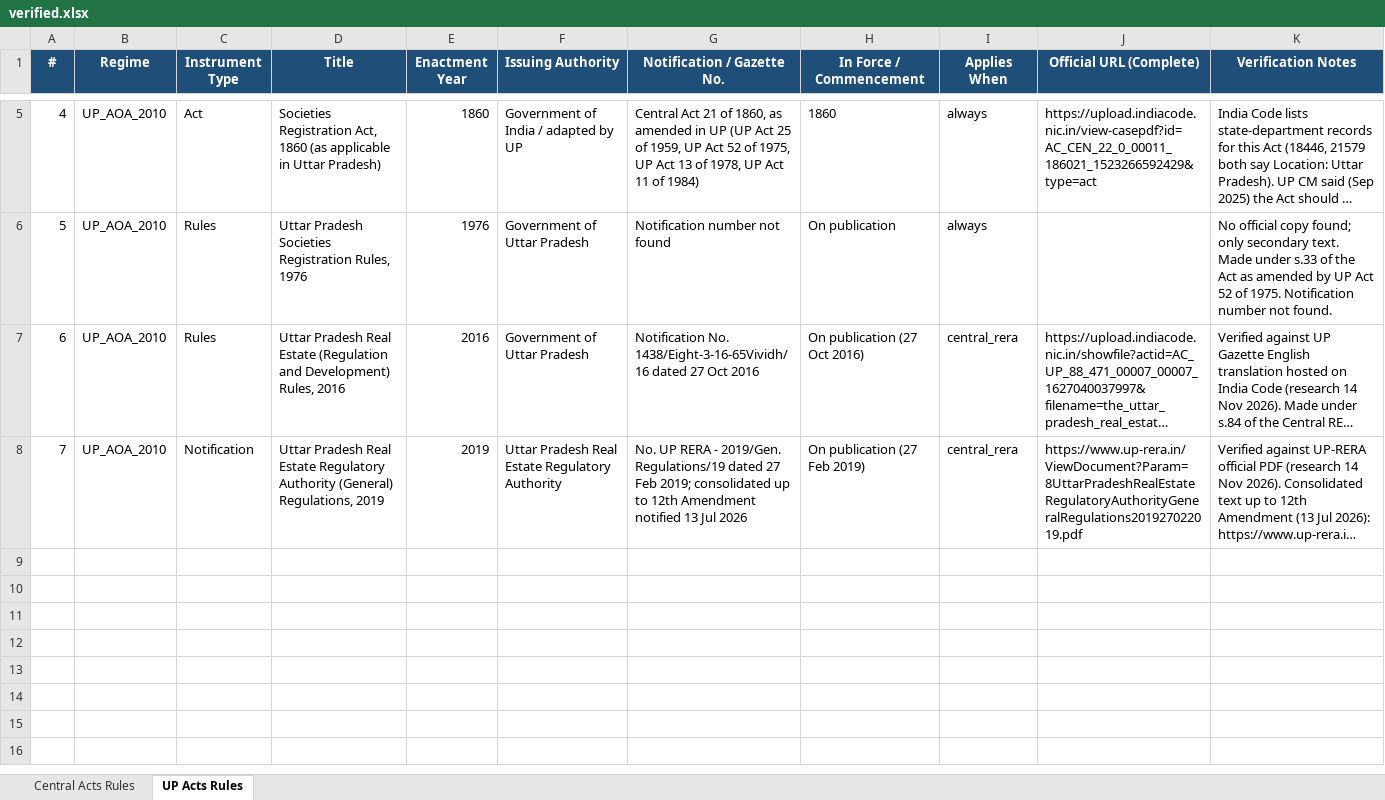
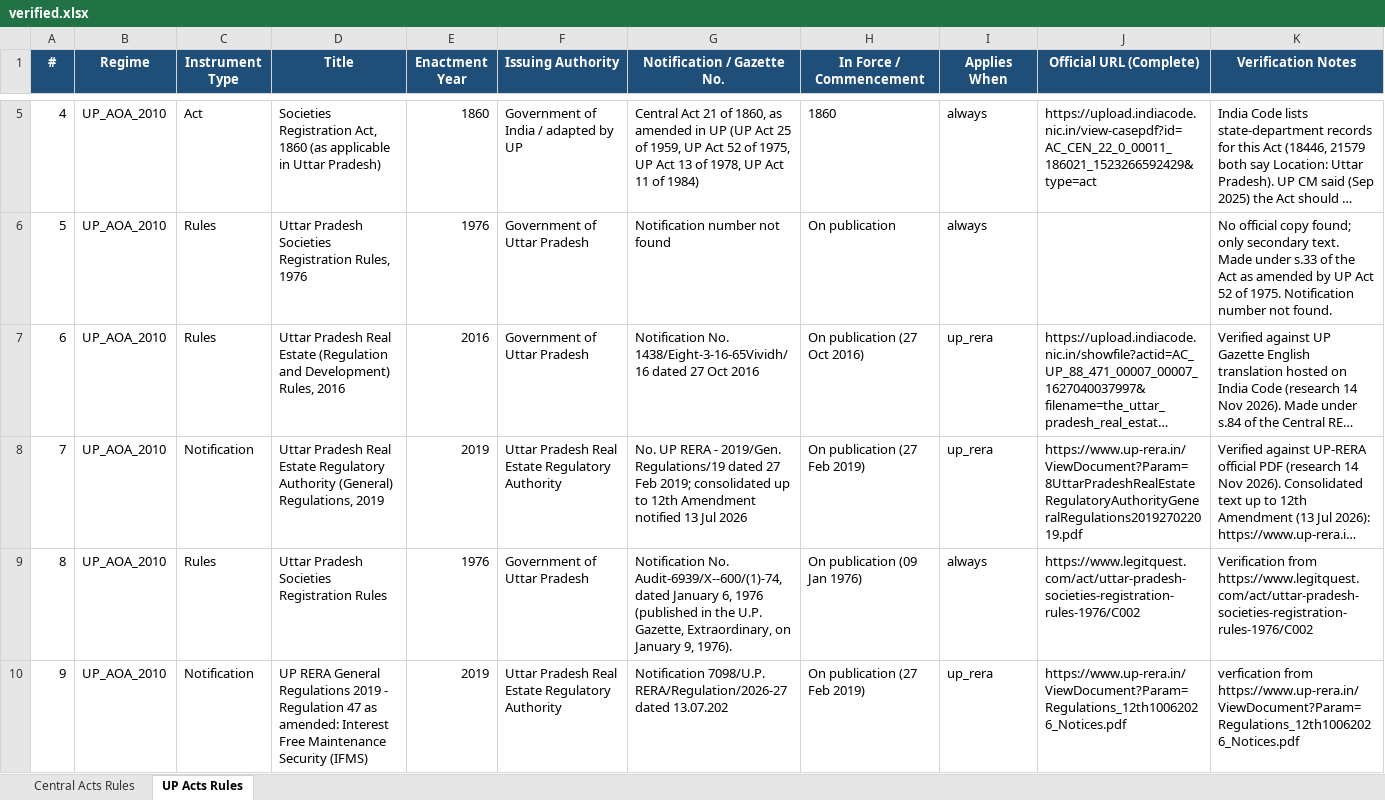
Before and after one commit to anuragexpertise/ApexEstateHub, an Excel workbook: verified.xlsx, sheet UP Acts Rules, drawn as a sheet; only a part is shown, gaps mark what is left out; long unchanged cells end in …; values as stored, in another font and other column widths than the file's, no borders; the diff names each change by its address in the sheet, - before the commit and + after, or states it on an @@ line.

Commit message:
verified updated

```diff
--- a/verified.xlsx (sheet UP Acts Rules)
+++ b/verified.xlsx (sheet UP Acts Rules)
-I7:I8 (Applies When): central_rera
+I7:I8 (Applies When): up_rera
+row 9: 8 | UP_AOA_2010 | Rules | Uttar Pradesh Societies Registration Rules | 1976 | Government of Uttar Pradesh | Notification No. Audit-6939/X--600/(1)-74, dated January 6, 1976 (published in the U.P. Gazette, Extraordinary, on January 9, 1976). | On publication (09 Jan 1976) | always | https://www.legitquest.com/act/uttar-pradesh-societies-registration-rules-1976/C002 | Verification from https://www.legitquest.com/act/uttar-pradesh-societies-registration-rules-1976/C002
+row 10: 9 | UP_AOA_2010 | Notification | UP RERA General Regulations 2019 - Regulation 47 as amended: Interest Free Maintenance Security (IFMS) | 2019 | Uttar Pradesh Real Estate Regulatory Authority | Notification 7098/U.P. RERA/Regulation/2026-27 dated 13.07.202 | On publication (27 Feb 2019) | up_rera | https://www.up-rera.in/ViewDocument?Param=Regulations_12th10062026_Notices.pdf | verfication from https://www.up-rera.in/ViewDocument?Param=Regulations_12th10062026_Notices.pdf
```
Also changed, not shown: sheet Central Acts Rules.
